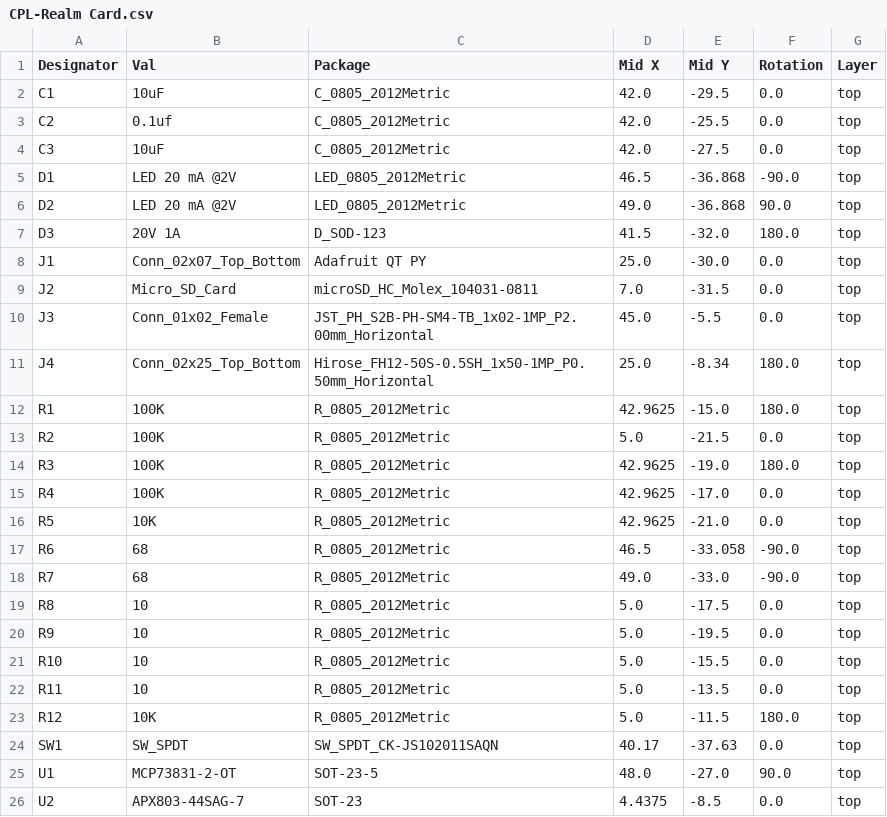
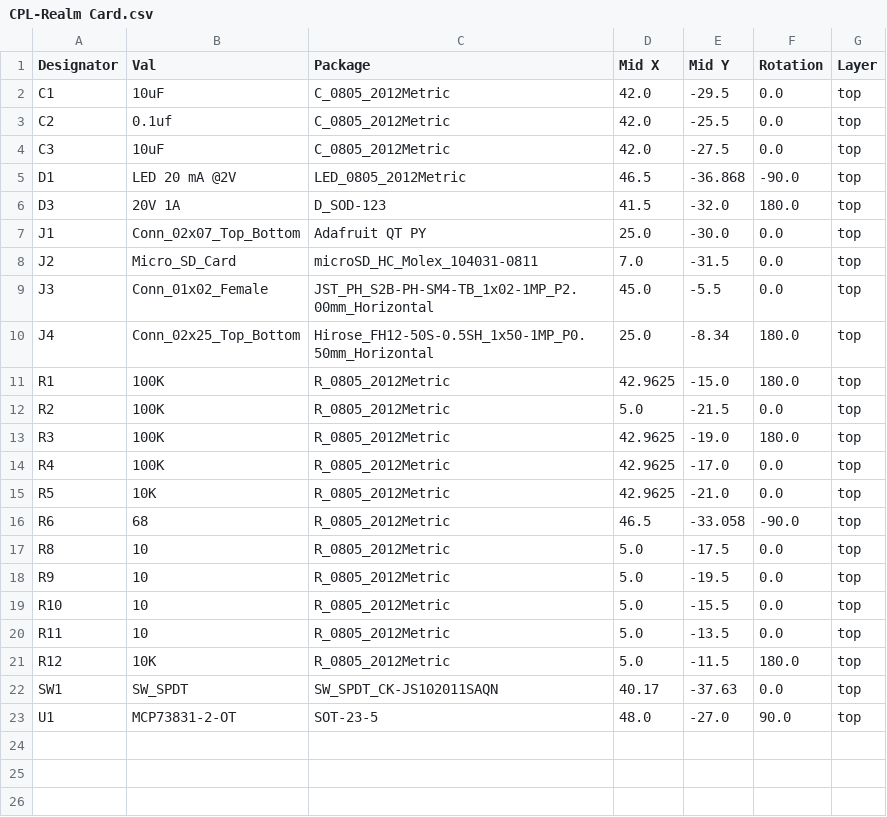
Before and after one commit to TommyStyrvoky/Realm-card, a CSV file: electronics/KiCAD/jlcpcb/production_files/CPL-Realm Card.csv, drawn as a sheet.

```diff
--- a/electronics/KiCAD/jlcpcb/production_files/CPL-Realm Card.csv
+++ b/electronics/KiCAD/jlcpcb/production_files/CPL-Realm Card.csv
@@ -5,3 +5,2 @@ C3,10uF,C_0805_2012Metric,42.0,-27.5,0.0,top
 D1,LED 20 mA @2V,LED_0805_2012Metric,46.5,-36.868,-90.0,top
-D2,LED 20 mA @2V,LED_0805_2012Metric,49.0,-36.868,90.0,top
 D3,20V 1A,D_SOD-123,41.5,-32.0,180.0,top
@@ -17,3 +16,2 @@ R5,10K,R_0805_2012Metric,42.9625,-21.0,0.0,top
 R6,68,R_0805_2012Metric,46.5,-33.058,-90.0,top
-R7,68,R_0805_2012Metric,49.0,-33.0,-90.0,top
 R8,10,R_0805_2012Metric,5.0,-17.5,0.0,top
@@ -25,2 +23 @@ SW1,SW_SPDT,SW_SPDT_CK-JS102011SAQN,40.17,-37.63,0.0,top
 U1,MCP73831-2-OT,SOT-23-5,48.0,-27.0,90.0,top
-U2,APX803-44SAG-7,SOT-23,4.4375,-8.5,0.0,top
```
Also changed, not shown: electronics/KiCAD/jlcpcb/production_files/BOM-Realm Card.csv, 41 other files.
